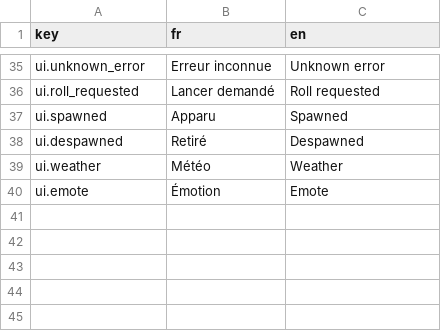
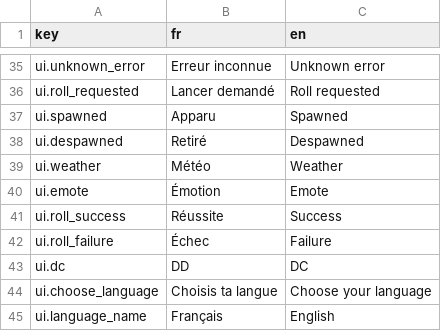
Before and after one commit to Aimin-0111/DND-project, a CSV file: game/content/i18n/strings.csv, drawn as a sheet; only a part is shown, gaps mark what is left out.

```diff
--- a/game/content/i18n/strings.csv
+++ b/game/content/i18n/strings.csv
@@ -40 +40,6 @@ ui.weather,Météo,Weather
 ui.emote,Émotion,Emote
+ui.roll_success,Réussite,Success
+ui.roll_failure,Échec,Failure
+ui.dc,DD,DC
+ui.choose_language,Choisis ta langue,Choose your language
+ui.language_name,Français,English
```
Also changed, not shown: 25 other files.
